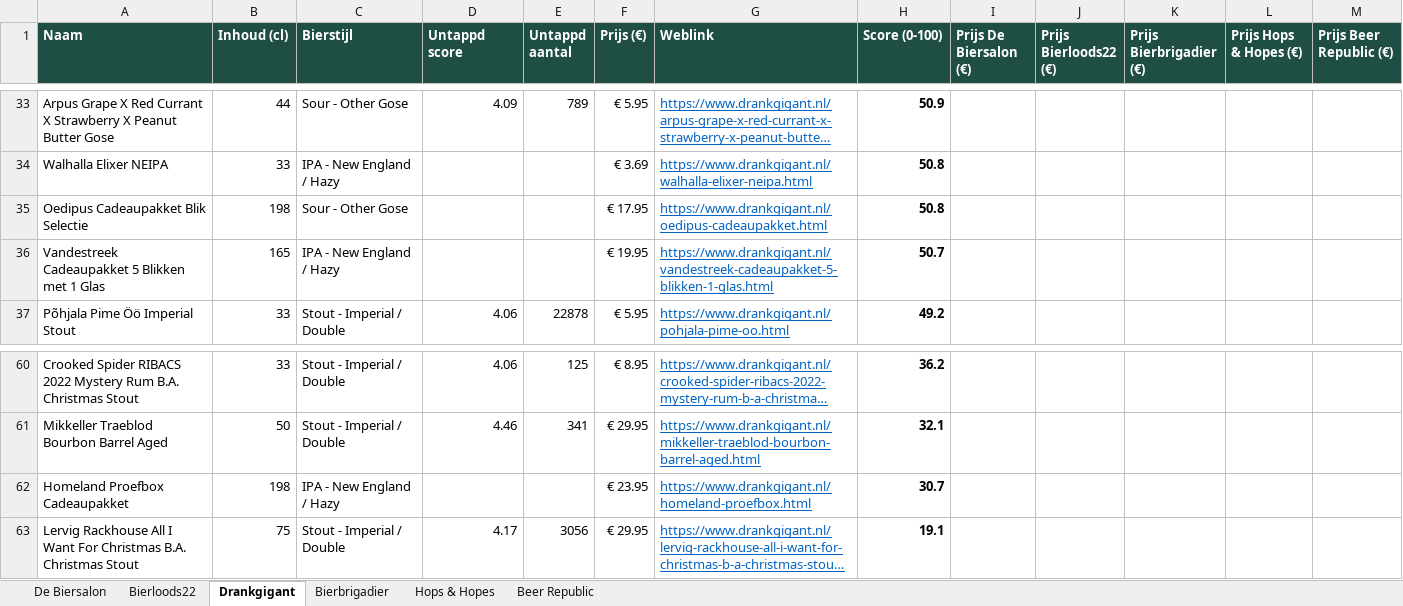
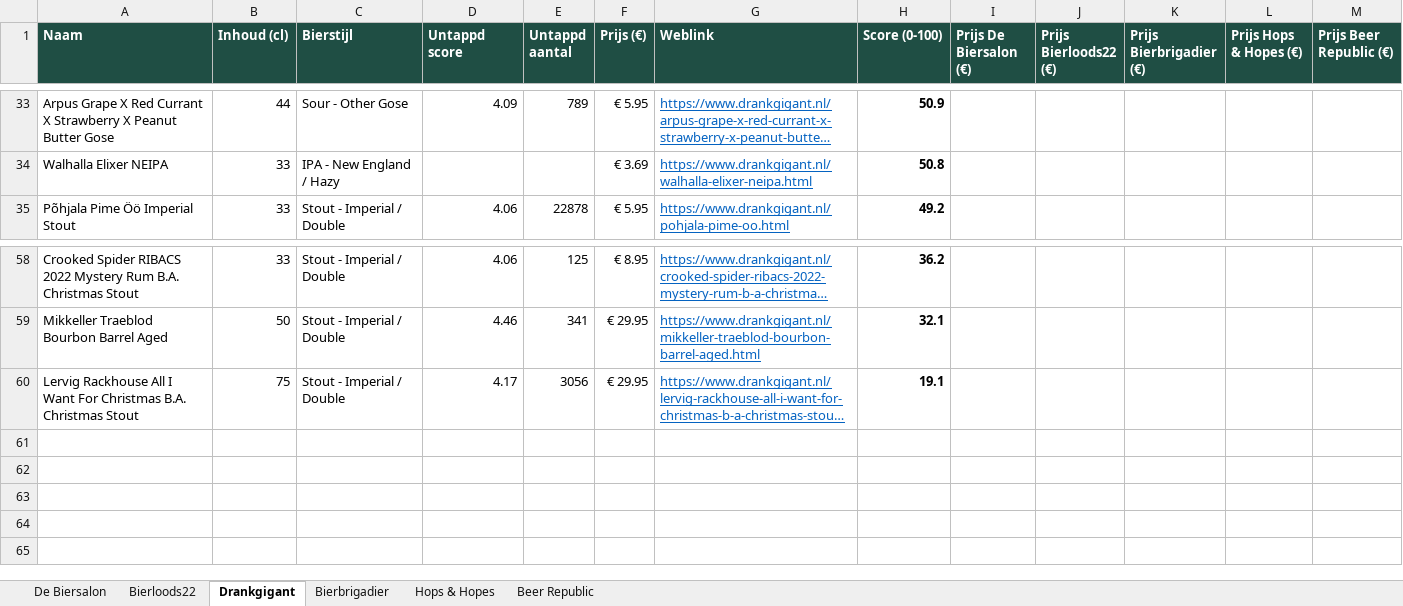
Before and after one commit to RdG-Bier/DeBierScraper, an Excel workbook: docs/bieroverzicht.xlsx, sheet Drankgigant, drawn as a sheet; only a part is shown, gaps mark what is left out; long unchanged cells end in …; values as stored, in another font and other column widths than the file's, no borders; conditional formats not drawn; the diff names each change by its address in the sheet, - before the commit and + after, or states it on an @@ line.

```diff
--- a/docs/bieroverzicht.xlsx (sheet Drankgigant)
+++ b/docs/bieroverzicht.xlsx (sheet Drankgigant)
-row 35: Oedipus Cadeaupakket Blik Selectie | 198 | Sour - Other Gose |  |  | € 17.95 | https://www.drankgigant.nl/oedipus-cadeaupakket.html | 50.8
-row 36: Vandestreek Cadeaupakket 5 Blikken met 1 Glas | 165 | IPA - New England / Hazy |  |  | € 19.95 | https://www.drankgigant.nl/vandestreek-cadeaupakket-5-blikken-1-glas.html | 50.7
-row 62: Homeland Proefbox Cadeaupakket | 198 | IPA - New England / Hazy |  |  | € 23.95 | https://www.drankgigant.nl/homeland-proefbox.html | 30.7
```
Also changed, not shown: sheet Beer Republic, sheet Hops & Hopes, sheet De Biersalon, sheet Bierloods22, 15 other files.
